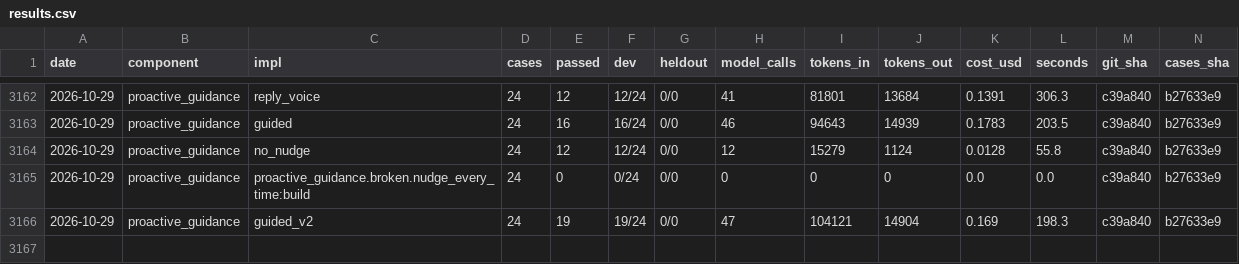
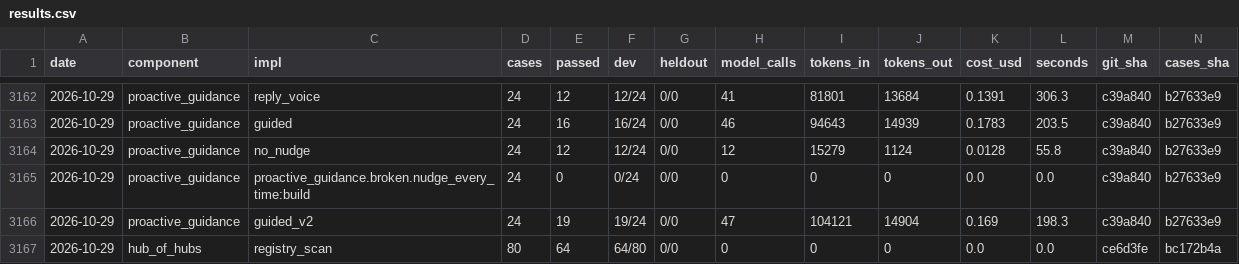
Before and after one commit to SpiritualData/quest-ai-runner, a CSV file: evaluation/components/results.csv, drawn as a sheet; only a part is shown, gaps mark what is left out; rows hold the shown columns only; the diff names each change by its address in the sheet, - before the commit and + after, or states it on an @@ line.

```diff
--- a/evaluation/components/results.csv
+++ b/evaluation/components/results.csv
+row 3167: 2026-10-29 | hub_of_hubs | registry_scan | 80 | 64 | 64/80 | 0/0 | 0 | 0 | 0 | 0.0 | 0.0 | ce6d3fe | bc172b4a
```
